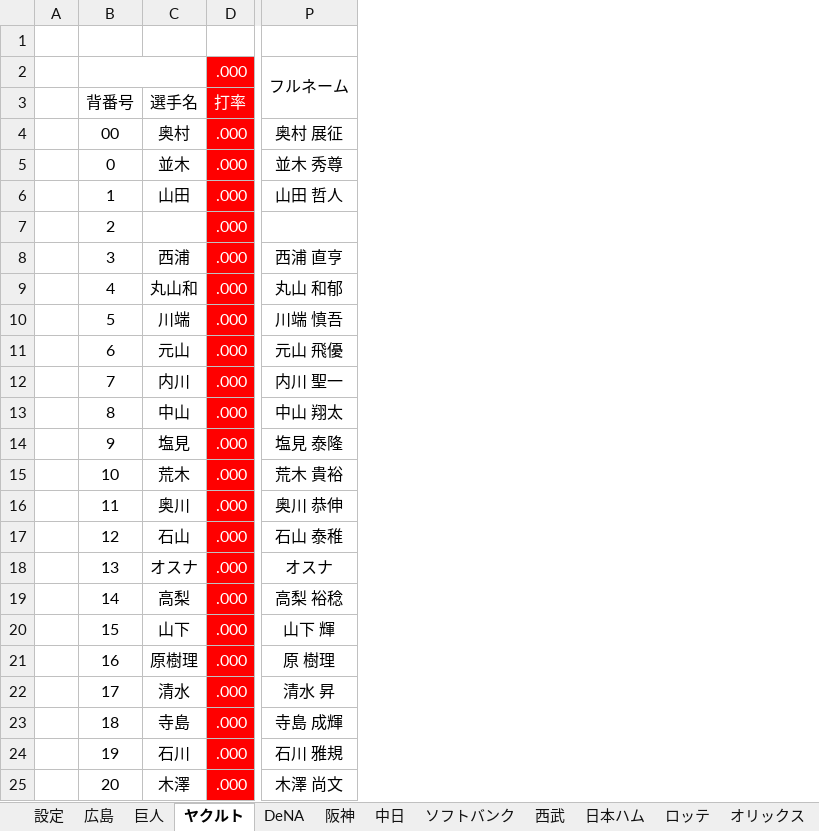
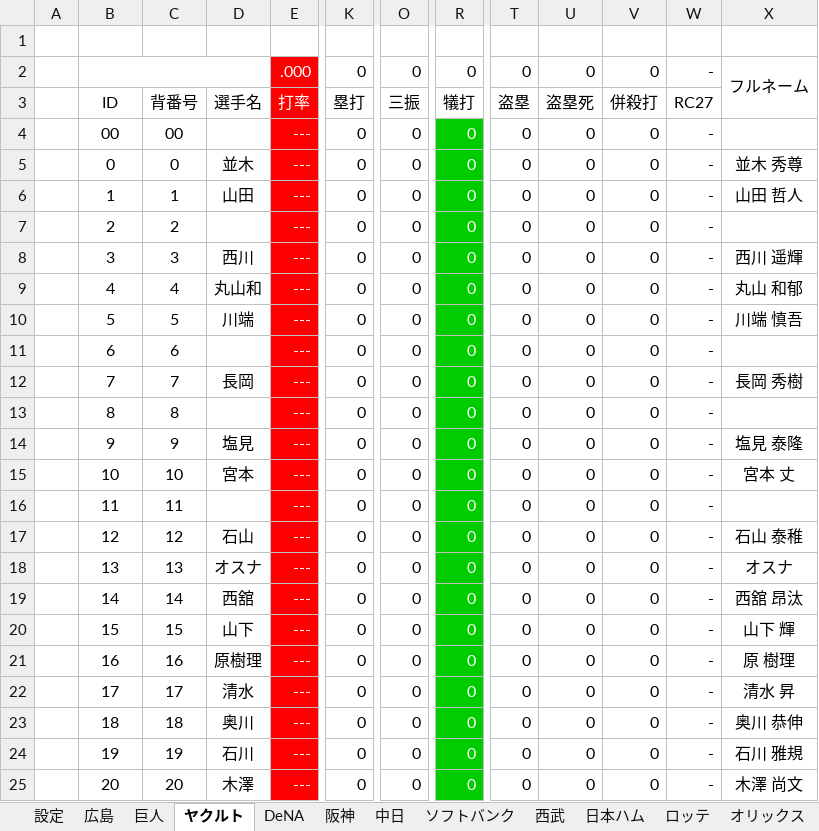
Before and after one commit to Rosariofan69/scoreboard_vue_, an Excel workbook: Scoreboard.xlsm, sheet ヤクルト, drawn as a sheet; only a part is shown, gaps mark what is left out; values as stored, in another font and other column widths than the file's, no borders; removed rows and columns are numbered as before the commit, all else as after; the diff covers the shown part only; the diff names each change by its address in the sheet, - before the commit and + after, or states it on an @@ line.

```diff
--- a/Scoreboard.xlsm (sheet ヤクルト)
+++ b/Scoreboard.xlsm (sheet ヤクルト)
+column C, rows 3-25: 背番号 | 00 | 0 | 1 | 2 | 3 | 4 | 5 | 6 | 7 | 8 | 9 | 10 | 11 | 12 | 13 | 14 | 15 | 16 | 17 | 18 | 19 | 20
-column D, rows 2-25: .000 | 打率 | .000 | .000 | .000 | .000 | .000 | .000 | .000 | .000 | .000 | .000 | .000 | .000 | .000 | .000 | .000 | .000 | .000 | .000 | .000 | .000 | .000 | .000
+column E, rows 2-25: .000 | 打率 | --- | --- | --- | --- | --- | --- | --- | --- | --- | --- | --- | --- | --- | --- | --- | --- | --- | --- | --- | --- | --- | ---
+column K, rows 2-25: 0 | 塁打 | 0 | 0 | 0 | 0 | 0 | 0 | 0 | 0 | 0 | 0 | 0 | 0 | 0 | 0 | 0 | 0 | 0 | 0 | 0 | 0 | 0 | 0
+column O, rows 2-25: 0 | 三振 | 0 | 0 | 0 | 0 | 0 | 0 | 0 | 0 | 0 | 0 | 0 | 0 | 0 | 0 | 0 | 0 | 0 | 0 | 0 | 0 | 0 | 0
+column R, rows 2-25: 0 | 犠打 | 0 | 0 | 0 | 0 | 0 | 0 | 0 | 0 | 0 | 0 | 0 | 0 | 0 | 0 | 0 | 0 | 0 | 0 | 0 | 0 | 0 | 0
+column T, rows 2-25: 0 | 盗塁 | 0 | 0 | 0 | 0 | 0 | 0 | 0 | 0 | 0 | 0 | 0 | 0 | 0 | 0 | 0 | 0 | 0 | 0 | 0 | 0 | 0 | 0
+column U, rows 2-25: 0 | 盗塁死 | 0 | 0 | 0 | 0 | 0 | 0 | 0 | 0 | 0 | 0 | 0 | 0 | 0 | 0 | 0 | 0 | 0 | 0 | 0 | 0 | 0 | 0
+column V, rows 2-25: 0 | 併殺打 | 0 | 0 | 0 | 0 | 0 | 0 | 0 | 0 | 0 | 0 | 0 | 0 | 0 | 0 | 0 | 0 | 0 | 0 | 0 | 0 | 0 | 0
+column W, rows 2-25: - | RC27 | - | - | - | - | - | - | - | - | - | - | - | - | - | - | - | - | - | - | - | - | - | -
-B3: 背番号
+B3: ID
-D4: 奥村
+D4: (empty)
-X4: 奥村 展征
+X4: (empty)
-D8: 西浦
+D8: 西川
-X8: 西浦 直亨
+X8: 西川 遥輝
-D11: 元山
+D11: (empty)
-X11: 元山 飛優
+X11: (empty)
-D12: 内川
+D12: 長岡
-X12: 内川 聖一
+X12: 長岡 秀樹
-D13: 中山
+D13: (empty)
-X13: 中山 翔太
+X13: (empty)
-D15: 荒木
+D15: 宮本
-X15: 荒木 貴裕
+X15: 宮本 丈
-D16: 奥川
+D16: (empty)
-X16: 奥川 恭伸
+X16: (empty)
-D19: 高梨
+D19: 西舘
-X19: 高梨 裕稔
+X19: 西舘 昂汰
-D23: 寺島
+D23: 奥川
-X23: 寺島 成輝
+X23: 奥川 恭伸
```
Also changed, not shown: 2 added rows, 2 removed rows, 59 edited cells and cell formats elsewhere in this sheet, sheet 西武, sheet ロッテ, sheet オリックス, sheet 巨人, sheet パ, sheet セ, 10 more sheets, formulas that keep their value, charts or pictures, 45 other files.
